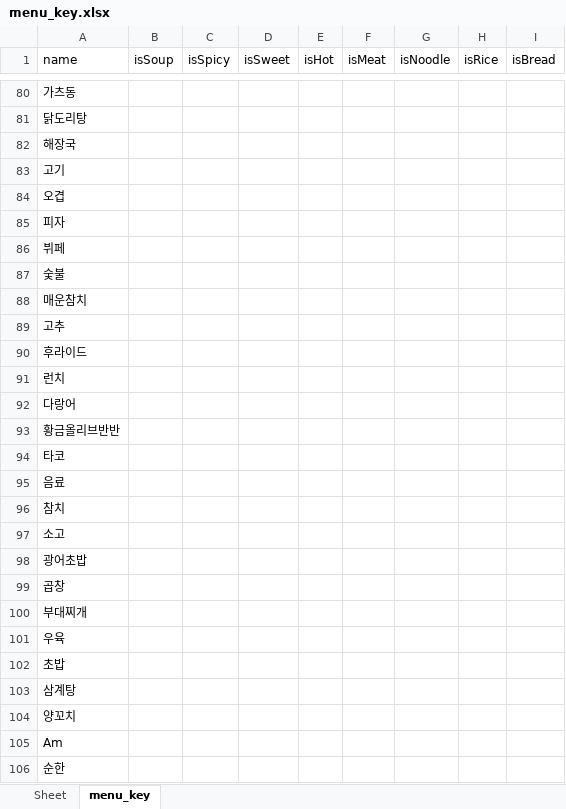
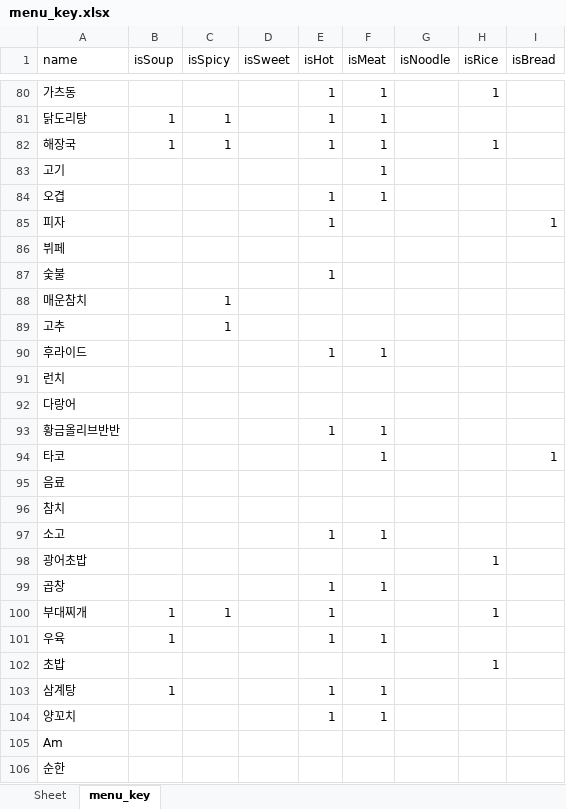
Before and after one commit to makemyway-kr/restaurant_data, an Excel workbook: Data_classifier/Menu_charac/data/menu_key.xlsx, sheet menu_key, drawn as a sheet; only a part is shown, gaps mark what is left out; values as stored, in another font and other column widths than the file's, no borders; the diff covers the shown part only; the diff names each change by its address in the sheet, - before the commit and + after, or states it on an @@ line.

```diff
--- a/Data_classifier/Menu_charac/data/menu_key.xlsx (sheet menu_key)
+++ b/Data_classifier/Menu_charac/data/menu_key.xlsx (sheet menu_key)
-E80:E82 (isHot): (empty)
+E80:E82 (isHot): 1
-F80:F84 (isMeat): (empty)
+F80:F84 (isMeat): 1
-H80 (isRice): (empty)
+H80 (isRice): 1
-B81:B82 (isSoup): (empty)
+B81:B82 (isSoup): 1
-C81:C82 (isSpicy): (empty)
+C81:C82 (isSpicy): 1
-H82 (isRice): (empty)
+H82 (isRice): 1
-E84:E85 (isHot): (empty)
+E84:E85 (isHot): 1
-I85 (isBread): (empty)
+I85 (isBread): 1
-E87 (isHot): (empty)
+E87 (isHot): 1
-C88:C89 (isSpicy): (empty)
+C88:C89 (isSpicy): 1
-E90 (isHot): (empty)
+E90 (isHot): 1
-F90 (isMeat): (empty)
+F90 (isMeat): 1
-E93 (isHot): (empty)
+E93 (isHot): 1
-F93:F94 (isMeat): (empty)
+F93:F94 (isMeat): 1
-I94 (isBread): (empty)
+I94 (isBread): 1
-E97 (isHot): (empty)
+E97 (isHot): 1
-F97 (isMeat): (empty)
+F97 (isMeat): 1
-H98 (isRice): (empty)
+H98 (isRice): 1
-E99:E101 (isHot): (empty)
+E99:E101 (isHot): 1
-F99 (isMeat): (empty)
+F99 (isMeat): 1
-B100:B101 (isSoup): (empty)
+B100:B101 (isSoup): 1
-C100 (isSpicy): (empty)
+C100 (isSpicy): 1
-H100 (isRice): (empty)
+H100 (isRice): 1
-F101 (isMeat): (empty)
+F101 (isMeat): 1
-H102 (isRice): (empty)
+H102 (isRice): 1
-B103 (isSoup): (empty)
+B103 (isSoup): 1
-E103:E104 (isHot): (empty)
+E103:E104 (isHot): 1
-F103:F104 (isMeat): (empty)
+F103:F104 (isMeat): 1
```
Also changed, not shown: 1 added row and 350 edited cells elsewhere in this sheet, Datasets/menu_data.xlsx, 1 other file.
